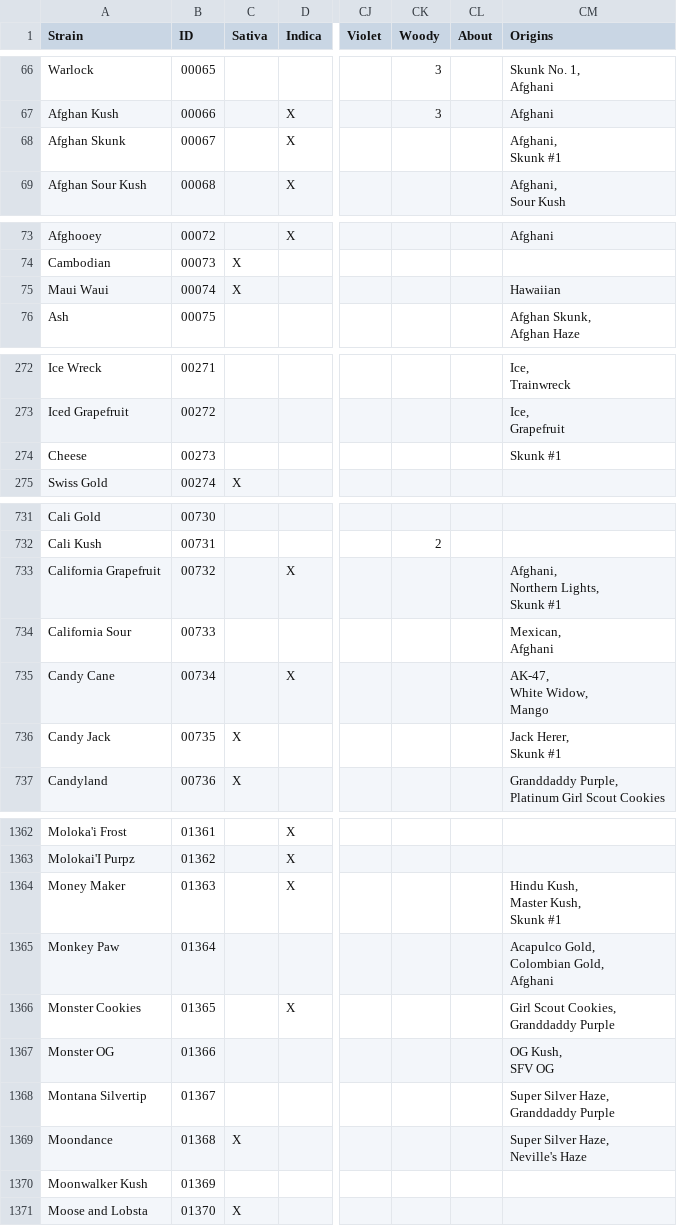
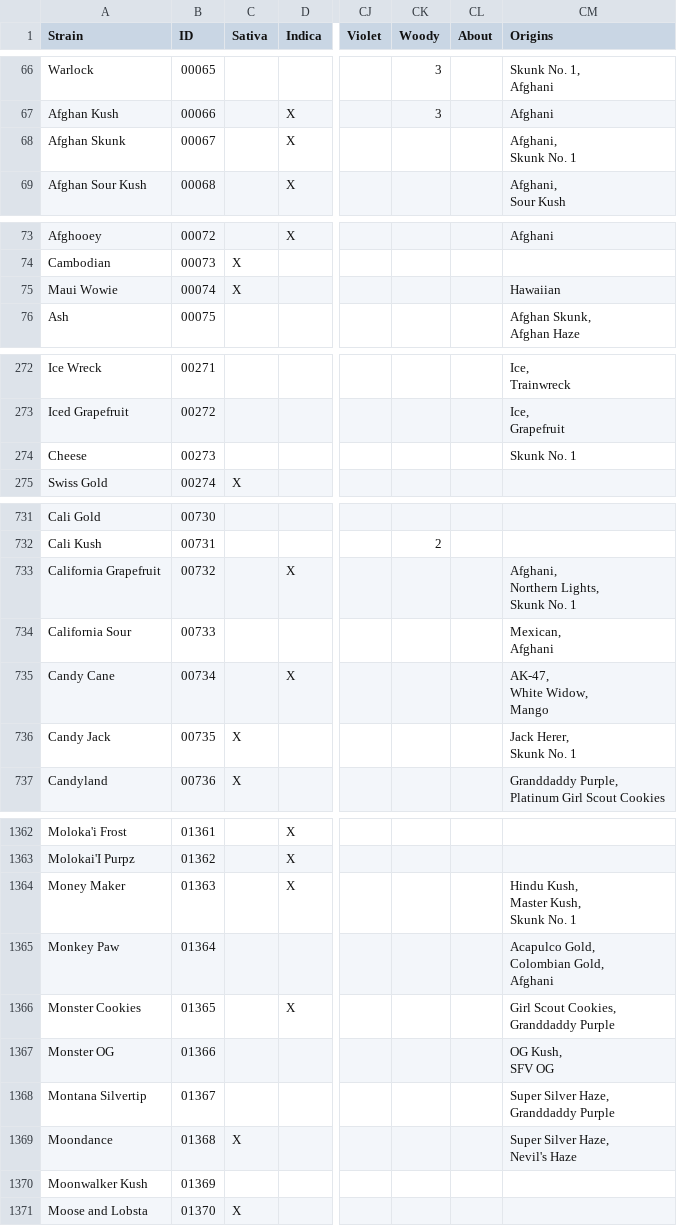
Before and after one commit to keizir/strainrx, a CSV file: data/full_strain_db.csv, drawn as a sheet; only a part is shown, gaps mark what is left out; ↵ is a line break in a cell; the diff covers the shown part only; the diff names each change by its address in the sheet, - before the commit and + after, or states it on an @@ line.

Commit message:
WEED-86 - Update strain origins (#99)

```diff
--- a/data/full_strain_db.csv
+++ b/data/full_strain_db.csv
-CM68 (Origins): Afghani, ↵ Skunk #1
+CM68 (Origins): Afghani, ↵ Skunk No. 1
-A75 (Strain): Maui Waui
+A75 (Strain): Maui Wowie
-CM274 (Origins): Skunk #1
+CM274 (Origins): Skunk No. 1
-CM733 (Origins): Afghani, ↵ Northern Lights, ↵ Skunk #1
+CM733 (Origins): Afghani, ↵ Northern Lights, ↵ Skunk No. 1
-CM736 (Origins): Jack Herer, ↵ Skunk #1
+CM736 (Origins): Jack Herer, ↵ Skunk No. 1
-CM1364 (Origins): Hindu Kush, ↵ Master Kush, ↵ Skunk #1
+CM1364 (Origins): Hindu Kush, ↵ Master Kush, ↵ Skunk No. 1
-CM1369 (Origins): Super Silver Haze, ↵ Neville's Haze
+CM1369 (Origins): Super Silver Haze, ↵ Nevil's Haze
```
Also changed, not shown: 50 edited cells elsewhere in this file.
